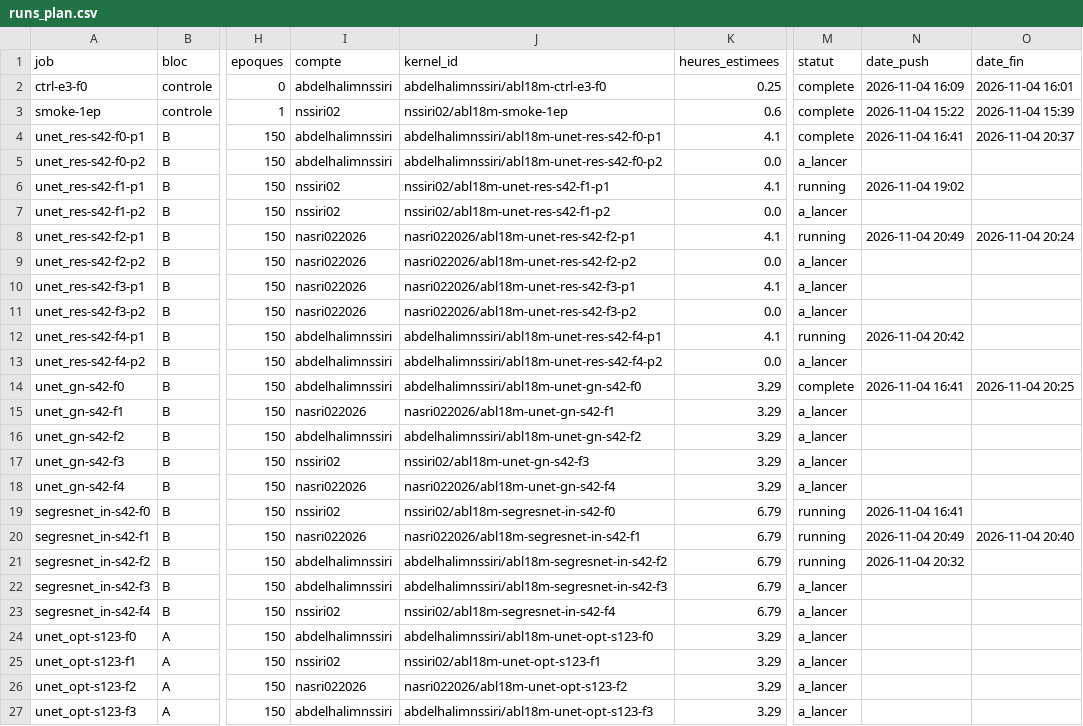
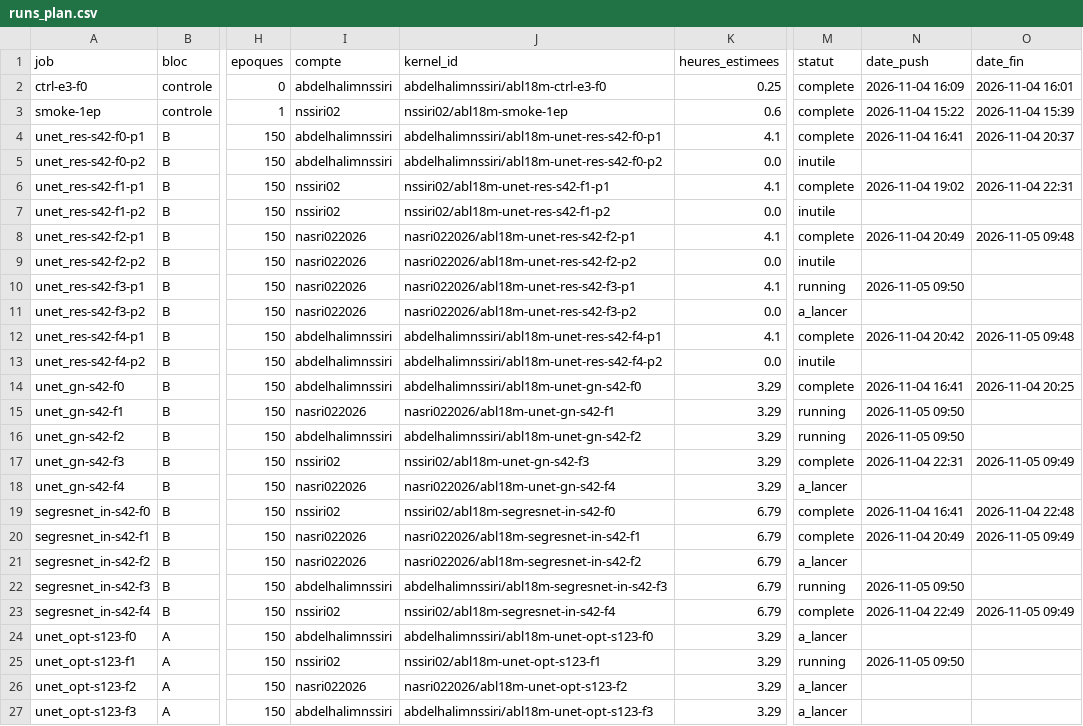
Before and after one commit to NSSIRI/mrgrt-seg, a CSV file: phase3_ablation/runs_plan.csv, drawn as a sheet; only a part is shown, gaps mark what is left out; the diff covers the shown part only; the diff names each change by its address in the sheet, - before the commit and + after, or states it on an @@ line.

```diff
--- a/phase3_ablation/runs_plan.csv
+++ b/phase3_ablation/runs_plan.csv
-M5 (statut): a_lancer
+M5 (statut): inutile
-M6 (statut): running
+M6 (statut): complete
-O6 (date_fin): (empty)
+O6 (date_fin): 2026-11-04 22:31
-M7 (statut): a_lancer
+M7 (statut): inutile
-M8 (statut): running
+M8 (statut): complete
-O8 (date_fin): 2026-11-04 20:24
+O8 (date_fin): 2026-11-05 09:48
-M9 (statut): a_lancer
+M9 (statut): inutile
-M10 (statut): a_lancer
+M10 (statut): running
-N10 (date_push): (empty)
+N10 (date_push): 2026-11-05 09:50
-M12 (statut): running
+M12 (statut): complete
-O12 (date_fin): (empty)
+O12 (date_fin): 2026-11-05 09:48
-M13 (statut): a_lancer
+M13 (statut): inutile
-M15:M16 (statut): a_lancer
+M15:M16 (statut): running
-N15:N16 (date_push): (empty)
+N15:N16 (date_push): 2026-11-05 09:50
-M17 (statut): a_lancer
+M17 (statut): complete
-N17 (date_push): (empty)
+N17 (date_push): 2026-11-04 22:31
-O17 (date_fin): (empty)
+O17 (date_fin): 2026-11-05 09:49
-M19:M20 (statut): running
+M19:M20 (statut): complete
-O19 (date_fin): (empty)
+O19 (date_fin): 2026-11-04 22:48
-O20 (date_fin): 2026-11-04 20:40
+O20 (date_fin): 2026-11-05 09:49
-I21 (compte): abdelhalimnssiri
+I21 (compte): nasri022026
-J21 (kernel_id): abdelhalimnssiri/abl18m-segresnet-in-s42-f2
+J21 (kernel_id): nasri022026/abl18m-segresnet-in-s42-f2
-M21 (statut): running
+M21 (statut): a_lancer
-N21 (date_push): 2026-11-04 20:32
+N21 (date_push): (empty)
-M22 (statut): a_lancer
+M22 (statut): running
-N22 (date_push): (empty)
+N22 (date_push): 2026-11-05 09:50
-M23 (statut): a_lancer
+M23 (statut): complete
-N23 (date_push): (empty)
+N23 (date_push): 2026-11-04 22:49
-O23 (date_fin): (empty)
+O23 (date_fin): 2026-11-05 09:49
-M25 (statut): a_lancer
+M25 (statut): running
-N25 (date_push): (empty)
+N25 (date_push): 2026-11-05 09:50
```
Also changed, not shown: 2 edited cells elsewhere in this file, 2 other files.
